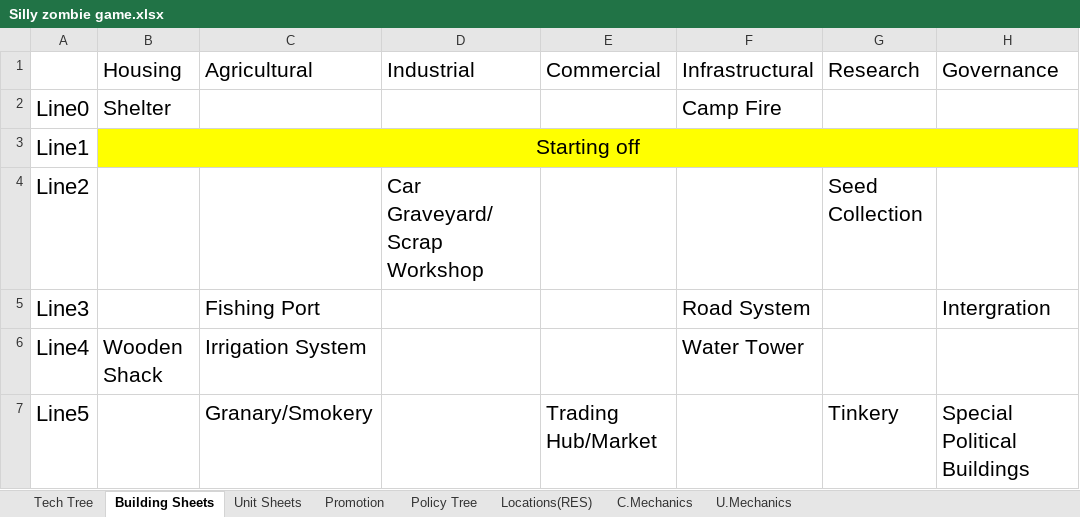
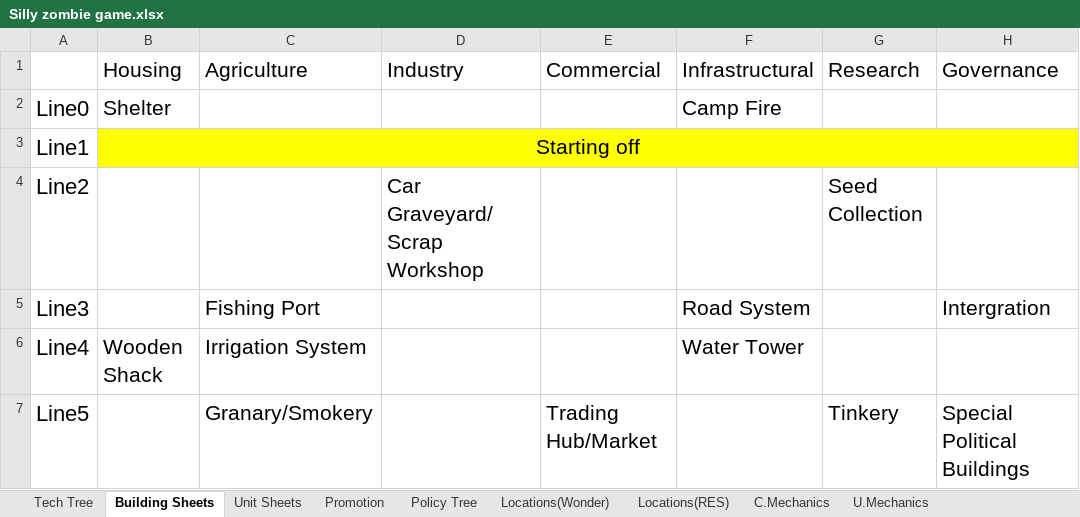
Before and after one commit to Wheelchair2/Zombie-Apocalypse-DEMO, an Excel workbook: Silly zombie game.xlsx, sheet Building Sheets, drawn as a sheet; only a part is shown; values as stored, in another font and other column widths than the file's, no borders; the diff names each change by its address in the sheet, - before the commit and + after, or states it on an @@ line.

```diff
--- a/Silly zombie game.xlsx (sheet Building Sheets)
+++ b/Silly zombie game.xlsx (sheet Building Sheets)
+sheet tab: Locations(Wonder)
-C1: Agricultural
+C1: Agriculture
-D1: Industrial
+D1: Industry
```
Also changed, not shown: sheet Locations(RES), 5 other files.
